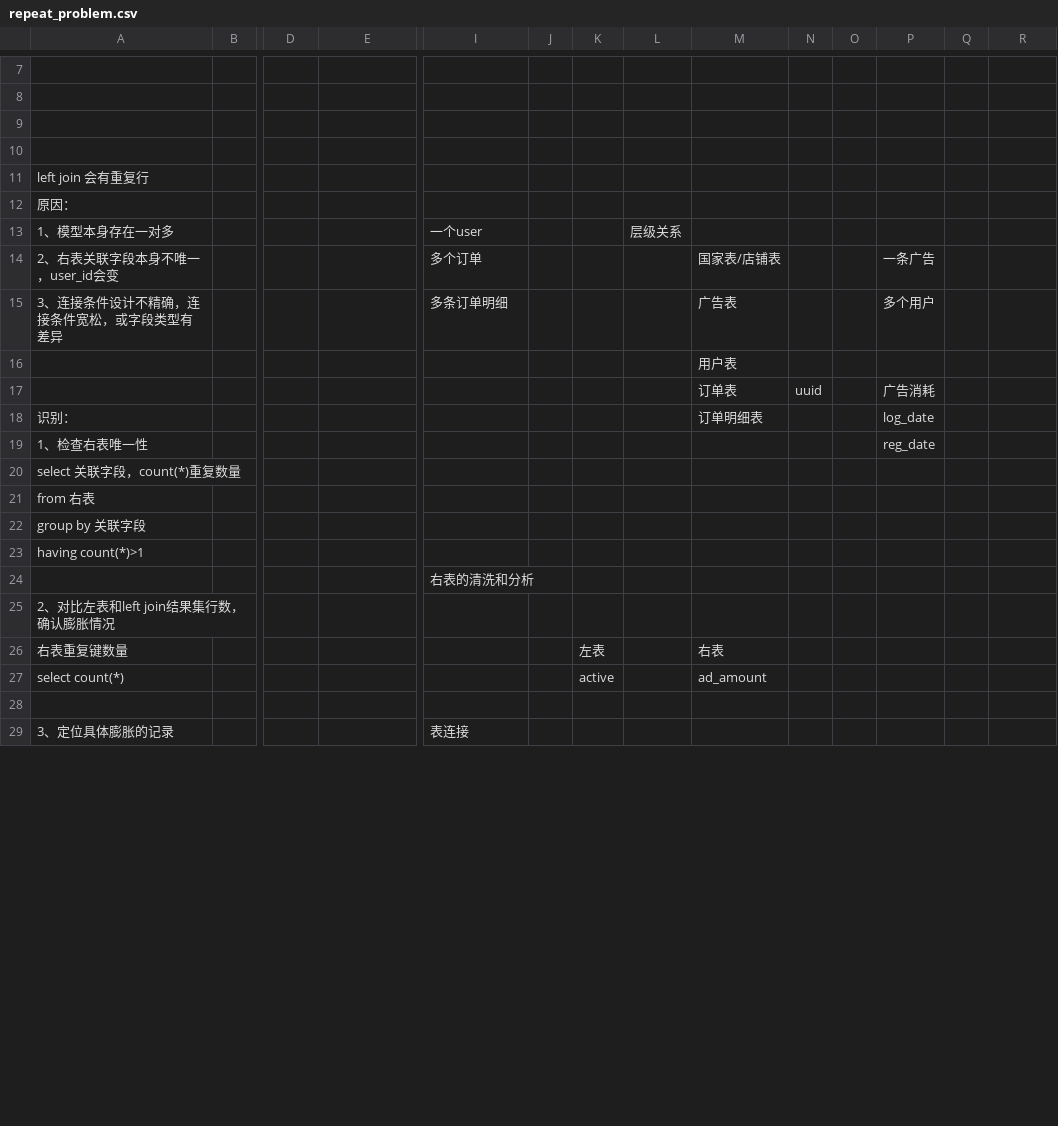
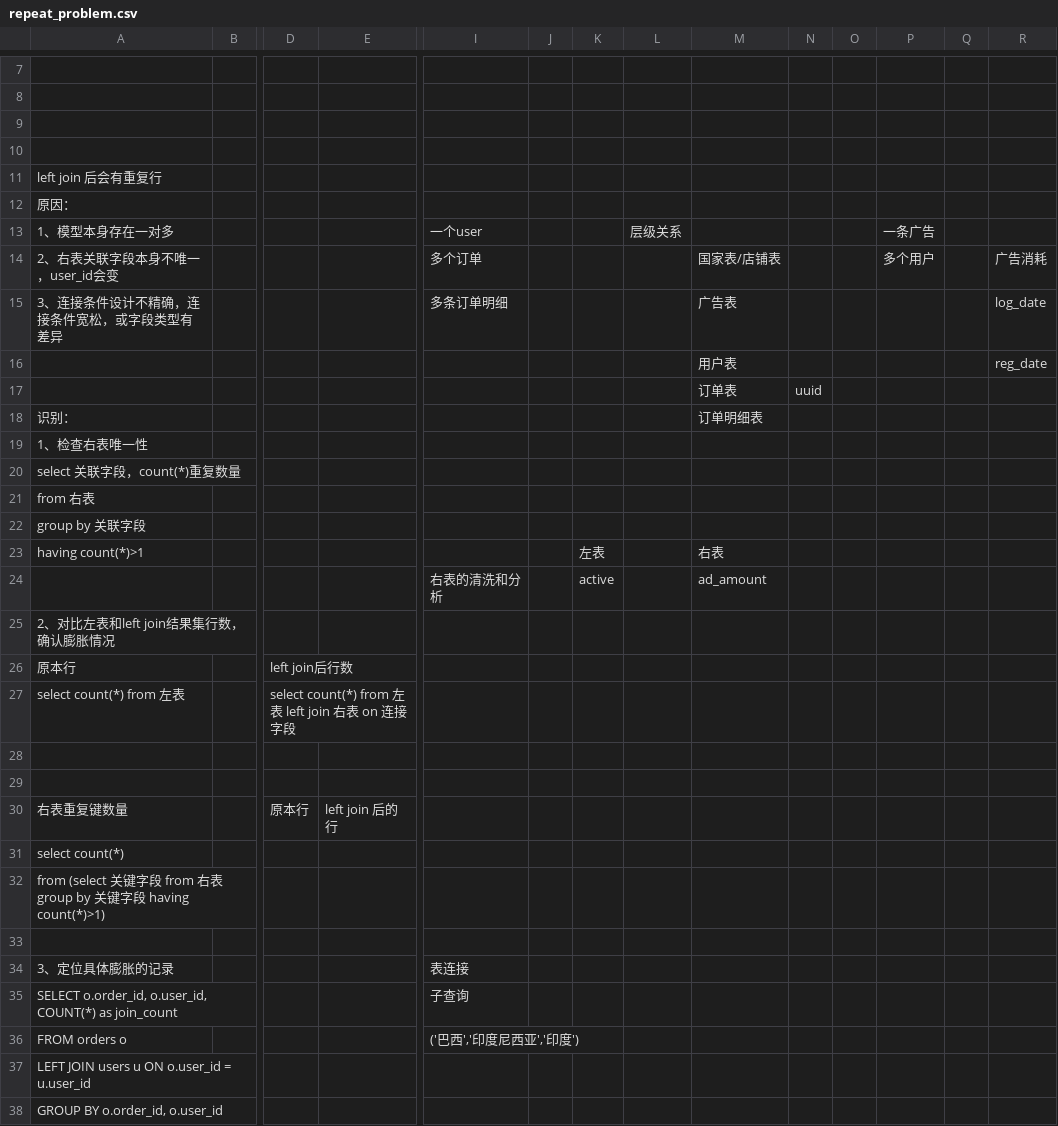
Before and after one commit to cleopatra563/data_sql, a CSV file: base_table/repeat_problem.csv, drawn as a sheet; only a part is shown, gaps mark what is left out; removed rows and columns are numbered as before the commit, all else as after; rows hold the shown columns only; the diff covers the shown part only; the diff names each change by its address in the sheet, - before the commit and + after, or states it on an @@ line.

```diff
--- a/base_table/repeat_problem.csv
+++ b/base_table/repeat_problem.csv
-A11: left join 会有重复行
+A11: left join 后会有重复行
-P13: (empty)
+P13: 一条广告
-P14: 一条广告
+P14: 多个用户
-R14: (empty)
+R14: 广告消耗
-P15: 多个用户
+P15: (empty)
-R15: (empty)
+R15: log_date
-R16: (empty)
+R16: reg_date
-P17: 广告消耗
+P17: (empty)
-P18: log_date
+P18: (empty)
-P19: reg_date
+P19: (empty)
-K23: (empty)
+K23: 左表
-M23: (empty)
+M23: 右表
-row 24:  |  |  |  | 右表的清洗和分析
+row 24:  |  |  |  | 右表的清洗和分析 |  | active |  | ad_amount
+row 26: 原本行 |  | left join后行数
+row 27: select count(*) from 左表 |  | select count(*) from 左表 left join 右表 on 连接字段
-row 28: 右表重复键数量 |  |  |  |  |  | 左表 |  | 右表
+row 28: (empty)
+row 29: (empty)
+row 30: 右表重复键数量 |  | 原本行 | left join 后的行
-K31: active
+K31: (empty)
-M31: ad_amount
+M31: (empty)
+row 32: from (select 关键字段 from 右表 group by 关键字段 having count(*)>1)
+row 35: SELECT o.order_id, o.user_id, COUNT(*) as join_count |  |  |  | 子查询
+row 36: FROM orders o |  |  |  | ('巴西','印度尼西亚','印度')
+row 37: LEFT JOIN users u ON o.user_id = u.user_id
+row 38: GROUP BY o.order_id, o.user_id
```
Also changed, not shown: 4 added rows and 2 edited cells elsewhere in this file, 3 other files.
